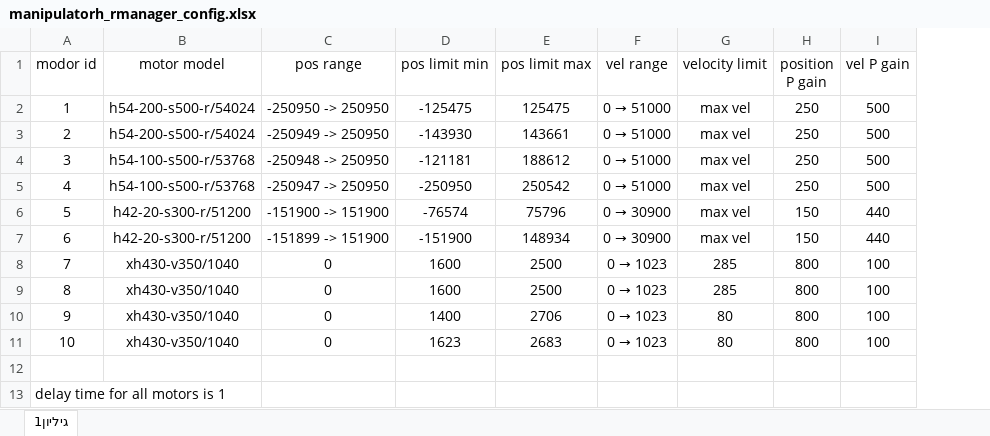
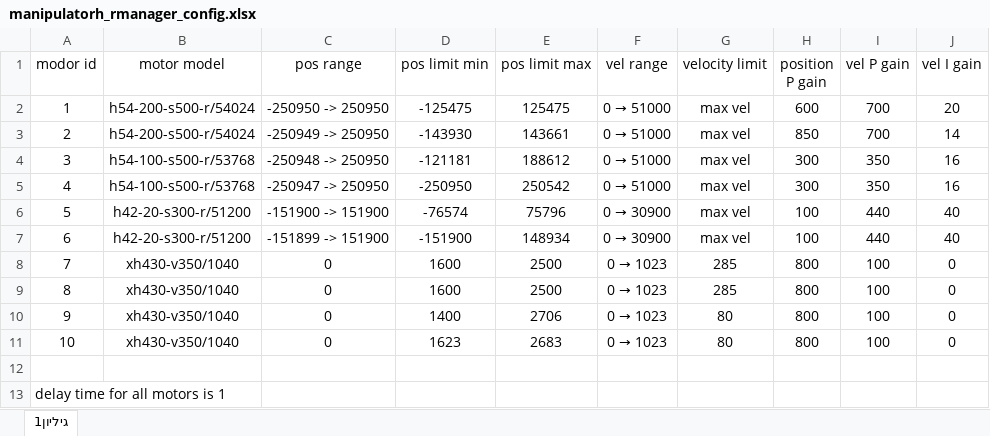
Before and after one commit to robotican/armadillo, an Excel workbook: armadillo2_hw/config/manipulatorh_rmanager_config.xlsx, sheet גיליון1, drawn as a sheet; values as stored, in another font and other column widths than the file's, no borders; the diff names each change by its address in the sheet, - before the commit and + after, or states it on an @@ line.

Commit message:
updating arm dxl config pid

```diff
--- a/armadillo2_hw/config/manipulatorh_rmanager_config.xlsx (sheet גיליון1)
+++ b/armadillo2_hw/config/manipulatorh_rmanager_config.xlsx (sheet גיליון1)
+column J (vel I gain), rows 2-11: 20 | 14 | 16 | 16 | 40 | 40 | 0 | 0 | 0 | 0
-H2 (position P gain): 250
+H2 (position P gain): 600
-I2:I3 (vel P gain): 500
+I2:I3 (vel P gain): 700
-H3 (position P gain): 250
+H3 (position P gain): 850
-H4:H5 (position P gain): 250
+H4:H5 (position P gain): 300
-I4:I5 (vel P gain): 500
+I4:I5 (vel P gain): 350
-H6:H7 (position P gain): 150
+H6:H7 (position P gain): 100
```
